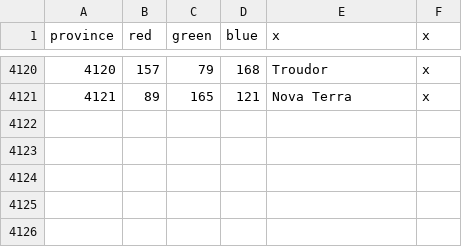
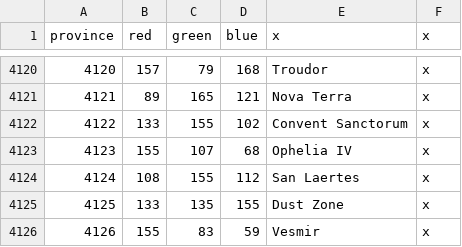
Before and after one commit to MarsRebellionEventGuy/EU40K, a CSV file: map/definition.csv, drawn as a sheet; only a part is shown, gaps mark what is left out.

```diff
--- a/map/definition.csv
+++ b/map/definition.csv
@@ -4121 +4121,6 @@ province;red;green;blue;x;x
 4121;89;165;121;Nova Terra;x
+4122;133;155;102;Convent Sanctorum;x
+4123;155;107;68;Ophelia IV;x
+4124;108;155;112;San Laertes;x
+4125;133;135;155;Dust Zone;x
+4126;155;83;59;Vesmir;x
```
Also changed, not shown: 37 other files.
